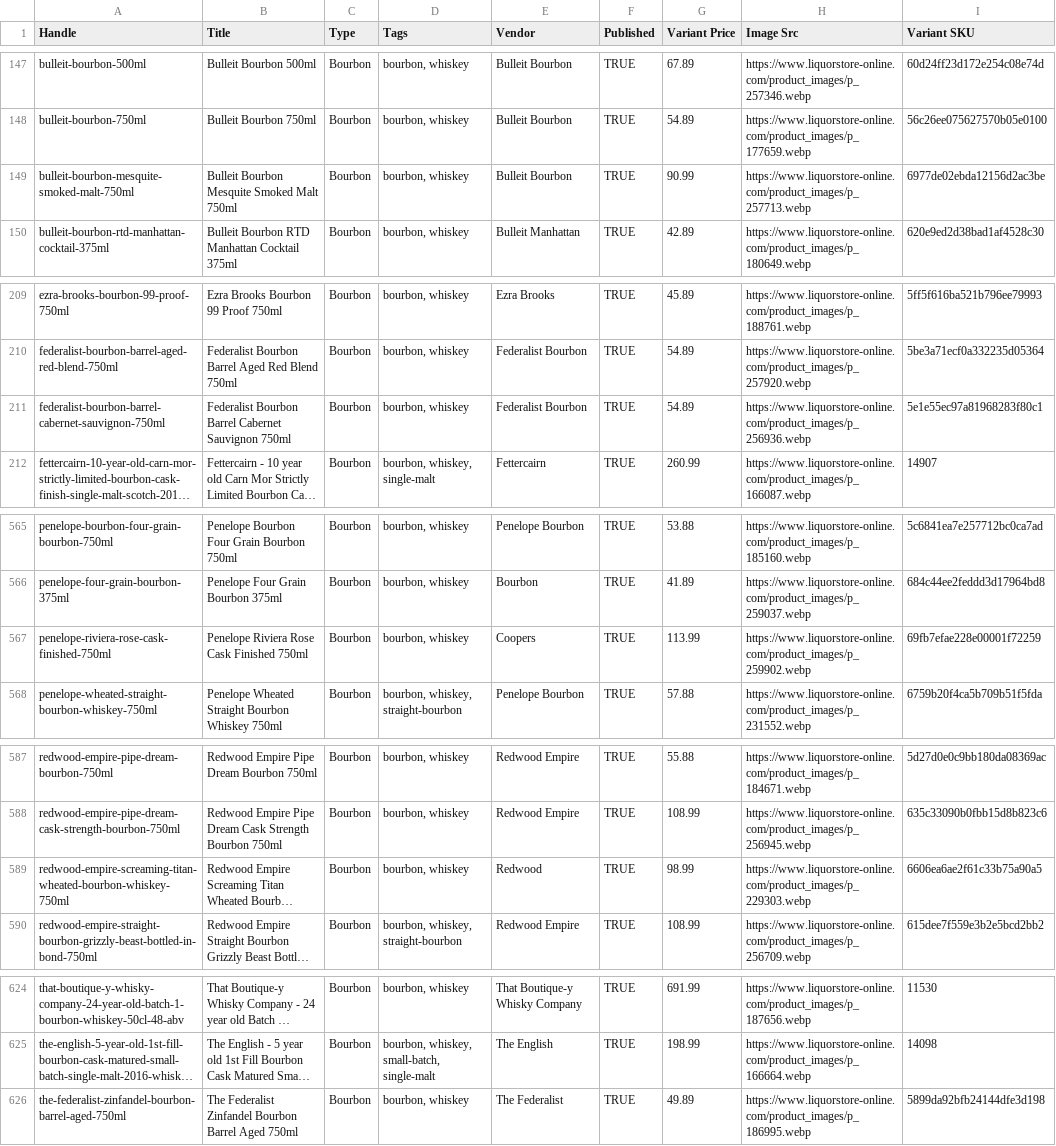
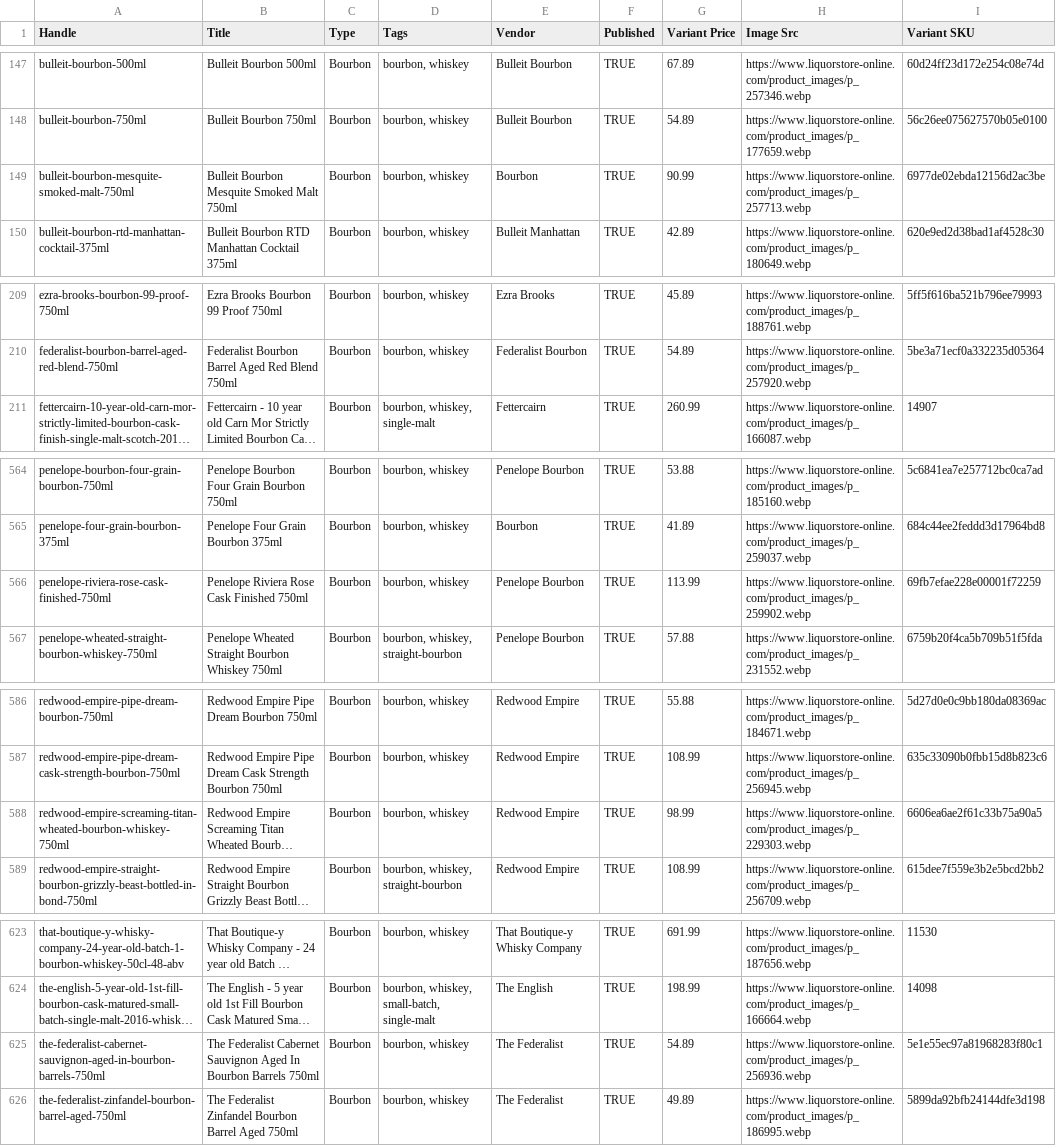
Before and after one commit to Njawnson/bourbon-shopify-sync, a CSV file: output/matrixify_update.csv, drawn as a sheet; only a part is shown, gaps mark what is left out; long unchanged cells end in …; removed rows and columns are numbered as before the commit, all else as after; the diff covers the shown part only; the diff names each change by its address in the sheet, - before the commit and + after, or states it on an @@ line.

```diff
--- a/output/matrixify_update.csv
+++ b/output/matrixify_update.csv
-E149 (Vendor): Bulleit Bourbon
+E149 (Vendor): Bourbon
-row 211: federalist-bourbon-barrel-cabernet-sauvignon-750ml | Federalist Bourbon Barrel Cabernet Sauvignon 750ml | Bourbon | bourbon, whiskey | Federalist Bourbon | TRUE | 54.89 | https://www.liquorstore-online.com/product_images/p_256936.webp | 5e1e55ec97a81968283f80c1
-E566 (Vendor): Coopers
+E566 (Vendor): Penelope Bourbon
-E588 (Vendor): Redwood
+E588 (Vendor): Redwood Empire
+row 625: the-federalist-cabernet-sauvignon-aged-in-bourbon-barrels-750ml | The Federalist Cabernet Sauvignon Aged In Bourbon Barrels 750ml | Bourbon | bourbon, whiskey | The Federalist | TRUE | 54.89 | https://www.liquorstore-online.com/product_images/p_256936.webp | 5e1e55ec97a81968283f80c1
```
Also changed, not shown: 1 edited cell elsewhere in this file.
